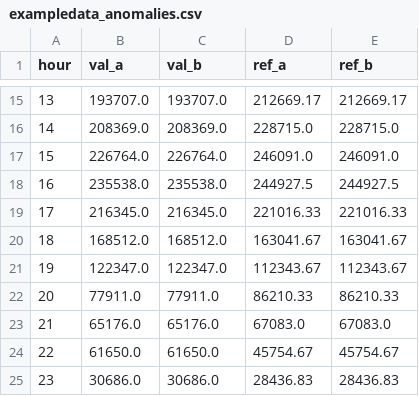
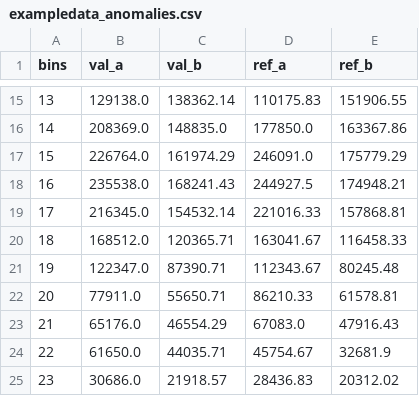
Before and after one commit to klavere/cyclebars, a CSV file: exampledata/exampledata_anomalies.csv, drawn as a sheet; only a part is shown, gaps mark what is left out; the diff covers the shown part only.

```diff
--- a/exampledata/exampledata_anomalies.csv
+++ b/exampledata/exampledata_anomalies.csv
@@ -1 +1 @@
-hour,val_a,val_b,ref_a,ref_b
+bins,val_a,val_b,ref_a,ref_b
@@ -15,11 +15,11 @@ hour,val_a,val_b,ref_a,ref_b
-13,193707.0,193707.0,212669.17,212669.17
-14,208369.0,208369.0,228715.0,228715.0
-15,226764.0,226764.0,246091.0,246091.0
-16,235538.0,235538.0,244927.5,244927.5
-17,216345.0,216345.0,221016.33,221016.33
-18,168512.0,168512.0,163041.67,163041.67
-19,122347.0,122347.0,112343.67,112343.67
-20,77911.0,77911.0,86210.33,86210.33
-21,65176.0,65176.0,67083.0,67083.0
-22,61650.0,61650.0,45754.67,45754.67
-23,30686.0,30686.0,28436.83,28436.83
+13,129138.0,138362.14,110175.83,151906.55
+14,208369.0,148835.0,177850.0,163367.86
+15,226764.0,161974.29,246091.0,175779.29
+16,235538.0,168241.43,244927.5,174948.21
+17,216345.0,154532.14,221016.33,157868.81
+18,168512.0,120365.71,163041.67,116458.33
+19,122347.0,87390.71,112343.67,80245.48
+20,77911.0,55650.71,86210.33,61578.81
+21,65176.0,46554.29,67083.0,47916.43
+22,61650.0,44035.71,45754.67,32681.9
+23,30686.0,21918.57,28436.83,20312.02
```
Also changed, not shown: 1 added row, 1 removed row and 29 edited cells elsewhere in this file, 3 other files.
